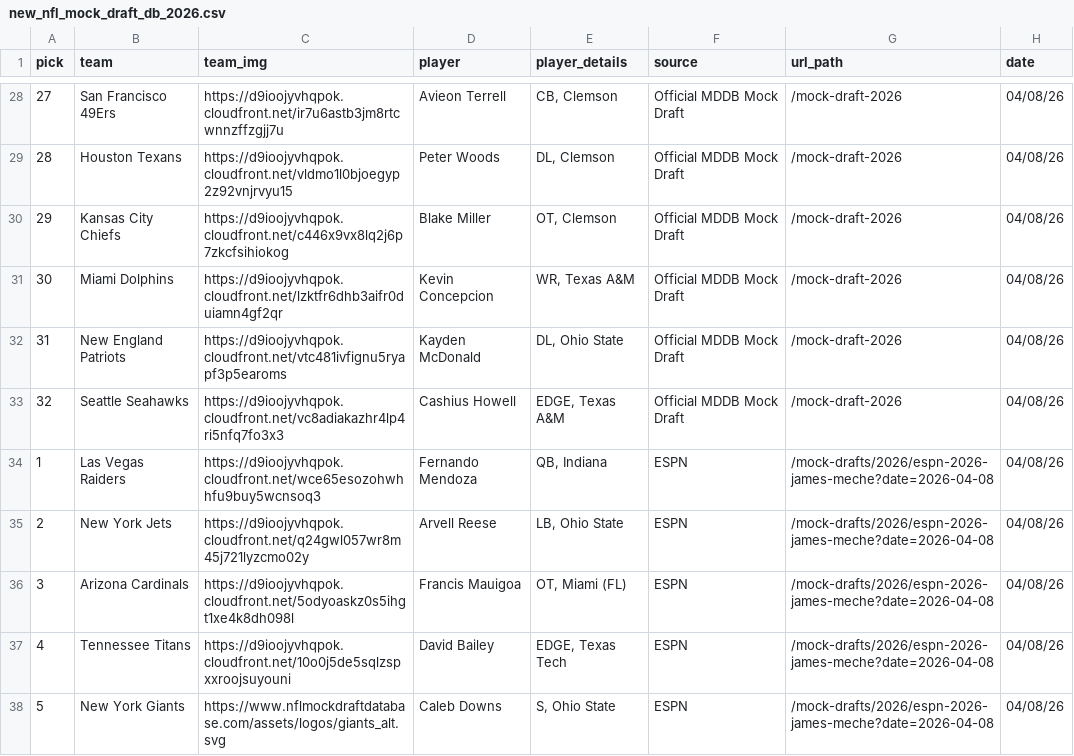
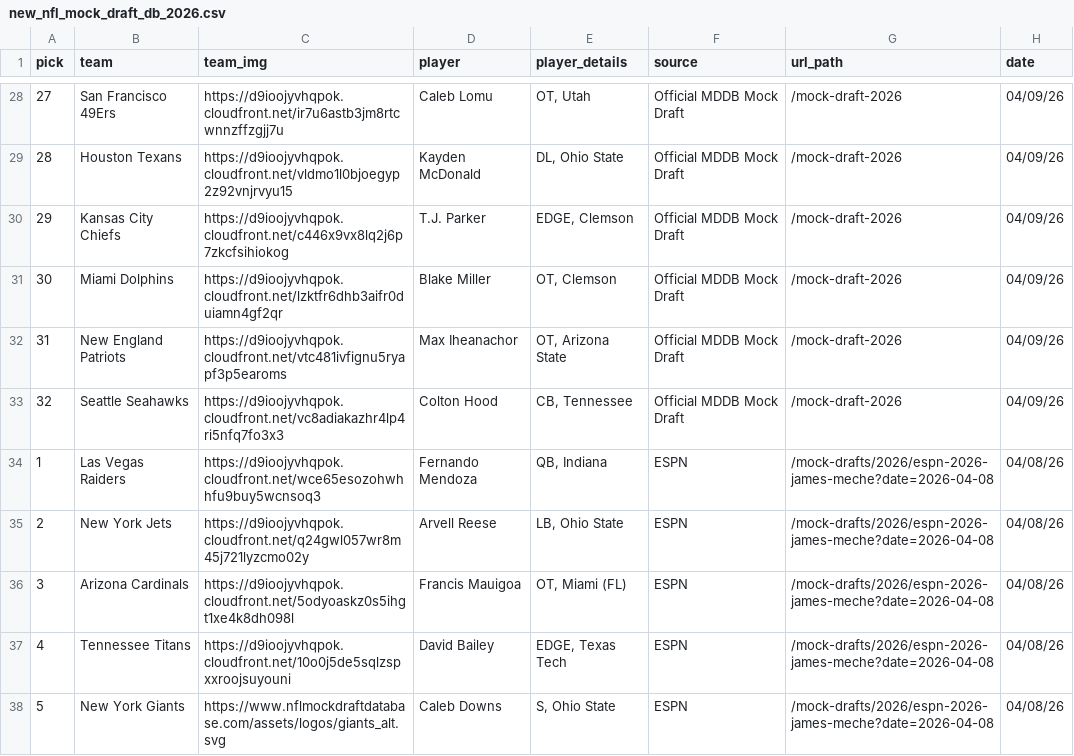
Before and after one commit to aaroncolesmith/data_nfl_mock_draft, a CSV file: data/new_nfl_mock_draft_db_2026.csv, drawn as a sheet; only a part is shown, gaps mark what is left out; the diff covers the shown part only.

```diff
--- a/data/new_nfl_mock_draft_db_2026.csv
+++ b/data/new_nfl_mock_draft_db_2026.csv
@@ -28,7 +28,7 @@ pick,team,team_img,player,player_details,source,url_path,date
-27,San Francisco 49Ers,https://d9ioojyvhqpok.cloudfront.net/ir7u6astb3jm8rtcwnnzffzgjj7u,Avieon Terrell,"CB, Clemson",Official MDDB Mock Draft,/mock-draft-2026,04/08/26
-28,Houston Texans,https://d9ioojyvhqpok.cloudfront.net/vldmo1l0bjoegyp2z92vnjrvyu15,Peter Woods,"DL, Clemson",Official MDDB Mock Draft,/mock-draft-2026,04/08/26
-29,Kansas City Chiefs,https://d9ioojyvhqpok.cloudfront.net/c446x9vx8lq2j6p7zkcfsihiokog,Blake Miller,"OT, Clemson",Official MDDB Mock Draft,/mock-draft-2026,04/08/26
-30,Miami Dolphins,https://d9ioojyvhqpok.cloudfront.net/lzktfr6dhb3aifr0duiamn4gf2qr,Kevin Concepcion,"WR, Texas A&M",Official MDDB Mock Draft,/mock-draft-2026,04/08/26
-31,New England Patriots,https://d9ioojyvhqpok.cloudfront.net/vtc481ivfignu5ryapf3p5earoms,Kayden McDonald,"DL, Ohio State",Official MDDB Mock Draft,/mock-draft-2026,04/08/26
-32,Seattle Seahawks,https://d9ioojyvhqpok.cloudfront.net/vc8adiakazhr4lp4ri5nfq7fo3x3,Cashius Howell,"EDGE, Texas A&M",Official MDDB Mock Draft,/mock-draft-2026,04/08/26
+27,San Francisco 49Ers,https://d9ioojyvhqpok.cloudfront.net/ir7u6astb3jm8rtcwnnzffzgjj7u,Caleb Lomu,"OT, Utah",Official MDDB Mock Draft,/mock-draft-2026,04/09/26
+28,Houston Texans,https://d9ioojyvhqpok.cloudfront.net/vldmo1l0bjoegyp2z92vnjrvyu15,Kayden McDonald,"DL, Ohio State",Official MDDB Mock Draft,/mock-draft-2026,04/09/26
+29,Kansas City Chiefs,https://d9ioojyvhqpok.cloudfront.net/c446x9vx8lq2j6p7zkcfsihiokog,T.J. Parker,"EDGE, Clemson",Official MDDB Mock Draft,/mock-draft-2026,04/09/26
+30,Miami Dolphins,https://d9ioojyvhqpok.cloudfront.net/lzktfr6dhb3aifr0duiamn4gf2qr,Blake Miller,"OT, Clemson",Official MDDB Mock Draft,/mock-draft-2026,04/09/26
+31,New England Patriots,https://d9ioojyvhqpok.cloudfront.net/vtc481ivfignu5ryapf3p5earoms,Max Iheanachor,"OT, Arizona State",Official MDDB Mock Draft,/mock-draft-2026,04/09/26
+32,Seattle Seahawks,https://d9ioojyvhqpok.cloudfront.net/vc8adiakazhr4lp4ri5nfq7fo3x3,Colton Hood,"CB, Tennessee",Official MDDB Mock Draft,/mock-draft-2026,04/09/26
 1,Las Vegas Raiders,https://d9ioojyvhqpok.cloudfront.net/wce65esozohwhhfu9buy5wcnsoq3,Fernando Mendoza,"QB, Indiana",ESPN,/mock-drafts/2026/espn-2026-james-meche?date=2026-04-08,04/08/26
```
Also changed, not shown: 56 edited cells elsewhere in this file, 1 other file.
